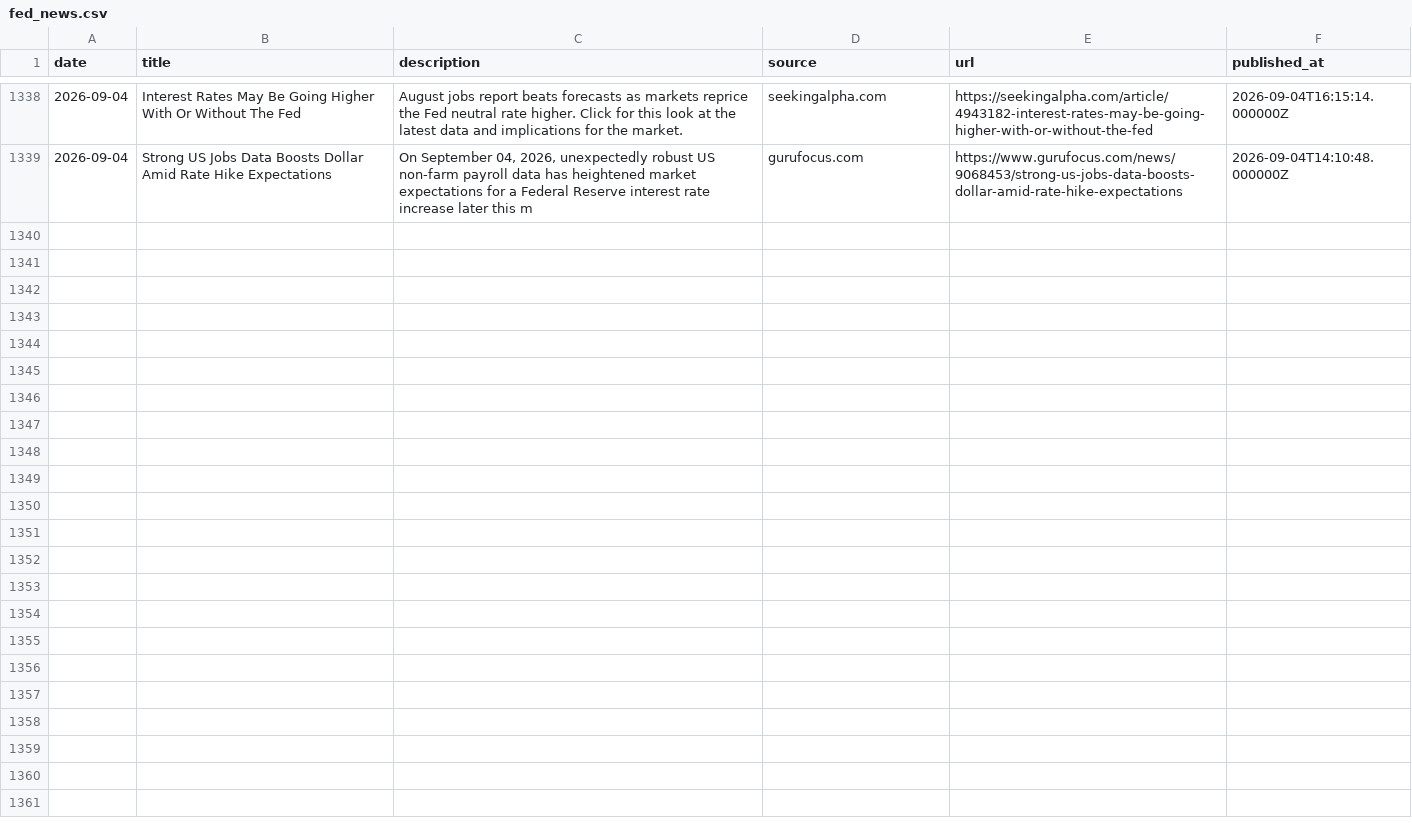
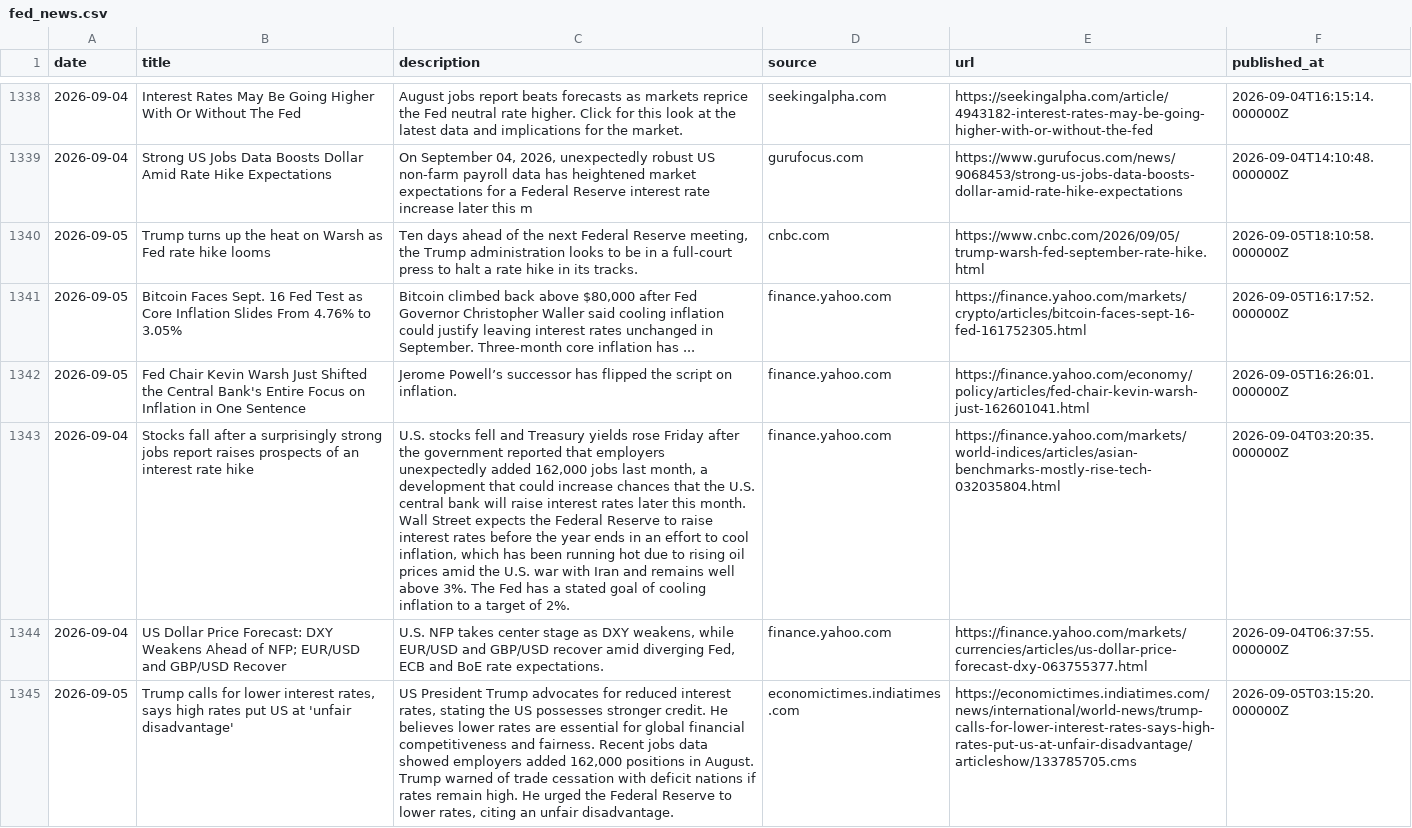
Before and after one commit to 2026-AICP/fomc-sentiment-agents, a CSV file: data/news/fed_news.csv, drawn as a sheet; only a part is shown, gaps mark what is left out; the diff covers the shown part only; the diff names each change by its address in the sheet, - before the commit and + after, or states it on an @@ line.

```diff
--- a/data/news/fed_news.csv
+++ b/data/news/fed_news.csv
+row 1340: 2026-09-05 | Trump turns up the heat on Warsh as Fed rate hike looms | Ten days ahead of the next Federal Reserve meeting, the Trump administration looks to be in a full-court press to halt a rate hike in its tracks. | cnbc.com | https://www.cnbc.com/2026/09/05/trump-warsh-fed-september-rate-hike.html | 2026-09-05T18:10:58.000000Z
+row 1341: 2026-09-05 | Bitcoin Faces Sept. 16 Fed Test as Core Inflation Slides From 4.76% to 3.05% | Bitcoin climbed back above $80,000 after Fed Governor Christopher Waller said cooling inflation could justify leaving interest rates unchanged in September. Three-month core inflation has ... | finance.yahoo.com | https://finance.yahoo.com/markets/crypto/articles/bitcoin-faces-sept-16-fed-161752305.html | 2026-09-05T16:17:52.000000Z
+row 1342: 2026-09-05 | Fed Chair Kevin Warsh Just Shifted the Central Bank's Entire Focus on Inflation in One Sentence | Jerome Powell’s successor has flipped the script on inflation. | finance.yahoo.com | https://finance.yahoo.com/economy/policy/articles/fed-chair-kevin-warsh-just-162601041.html | 2026-09-05T16:26:01.000000Z
+row 1343: 2026-09-04 | Stocks fall after a surprisingly strong jobs report raises prospects of an interest rate hike | U.S. stocks fell and Treasury yields rose Friday after the government reported that employers unexpectedly added 162,000 jobs last month, a development that could increase chances that the U.S. central bank will raise interest rates later this month. Wall Street expects the Federal Reserve to raise interest rates before the year ends in an effort to cool inflation, which has been running hot due to rising oil prices amid the U.S. war with Iran and remains well above 3%. The Fed has a stated goal of cooling inflation to a target of 2%. | finance.yahoo.com | https://finance.yahoo.com/markets/world-indices/articles/asian-benchmarks-mostly-rise-tech-032035804.html | 2026-09-04T03:20:35.000000Z
+row 1344: 2026-09-04 | US Dollar Price Forecast: DXY Weakens Ahead of NFP; EUR/USD and GBP/USD Recover | U.S. NFP takes center stage as DXY weakens, while EUR/USD and GBP/USD recover amid diverging Fed, ECB and BoE rate expectations. | finance.yahoo.com | https://finance.yahoo.com/markets/currencies/articles/us-dollar-price-forecast-dxy-063755377.html | 2026-09-04T06:37:55.000000Z
+row 1345: 2026-09-05 | Trump calls for lower interest rates, says high rates put US at 'unfair disadvantage' | US President Trump advocates for reduced interest rates, stating the US possesses stronger credit. He believes lower rates are essential for global financial competitiveness and fairness. Recent jobs data showed employers added 162,000 positions in August. Trump warned of trade cessation with deficit nations if rates remain high. He urged the Federal Reserve to lower rates, citing an unfair disadvantage. | economictimes.indiatimes.com | https://economictimes.indiatimes.com/news/international/world-news/trump-calls-for-lower-interest-rates-says-high-rates-put-us-at-unfair-disadvantage/articleshow/133785705.cms | 2026-09-05T03:15:20.000000Z
```
Also changed, not shown: 5 added rows elsewhere in this file, outputs/daily_headline.csv, outputs/daily_signals.csv, 9 other files.
